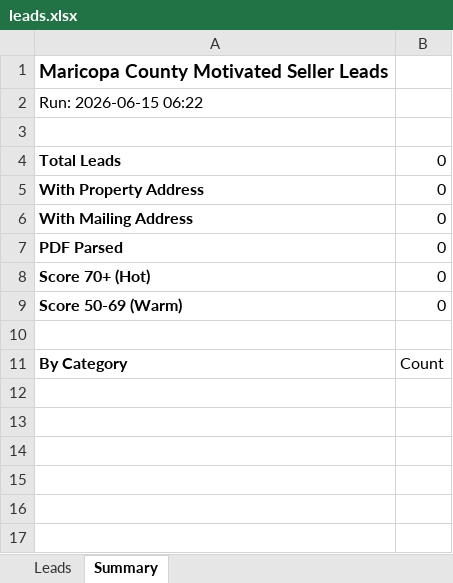
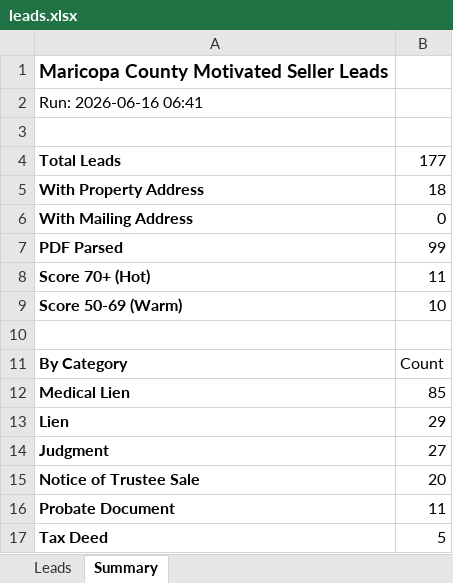
Before and after one commit to Darqsin/Four-Rings-CRM, an Excel workbook: data/leads.xlsx, sheet Summary, drawn as a sheet; values as stored, in another font and other column widths than the file's, no borders; the diff names each change by its address in the sheet, - before the commit and + after, or states it on an @@ line.

```diff
--- a/data/leads.xlsx (sheet Summary)
+++ b/data/leads.xlsx (sheet Summary)
-A2: Run: 2026-06-15 06:22
+A2: Run: 2026-06-16 06:41
-B4: 0
+B4: 177
-B5: 0
+B5: 18
-B7: 0
+B7: 99
-B8: 0
+B8: 11
-B9: 0
+B9: 10
+row 12: Medical Lien | 85
+row 13: Lien | 29
+row 14: Judgment | 27
+row 15: Notice of Trustee Sale | 20
+row 16: Probate Document | 11
+row 17: Tax Deed | 5
```
Also changed, not shown: sheet Leads, 3 other files.
